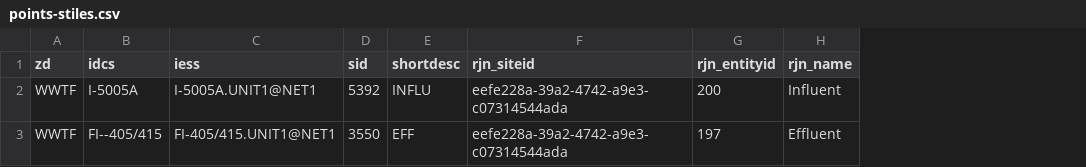
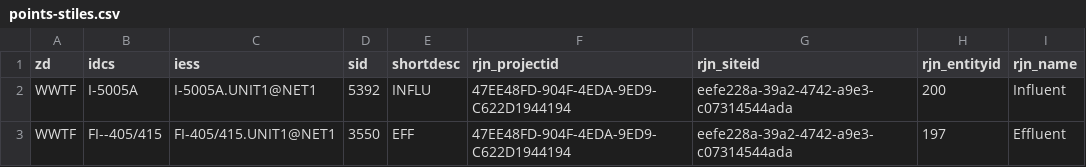
Before and after one commit to City-of-Memphis-Wastewater/pipeline, a CSV file: workspaces/eds_to_rjn/queries/points-stiles.csv, drawn as a sheet; the diff names each change by its address in the sheet, - before the commit and + after, or states it on an @@ line.

```diff
--- a/workspaces/eds_to_rjn/queries/points-stiles.csv
+++ b/workspaces/eds_to_rjn/queries/points-stiles.csv
+column F (rjn_projectid), rows 2-3: 47EE48FD-904F-4EDA-9ED9-C622D1944194 | 47EE48FD-904F-4EDA-9ED9-C622D1944194
```
Also changed, not shown: 3 other files.
